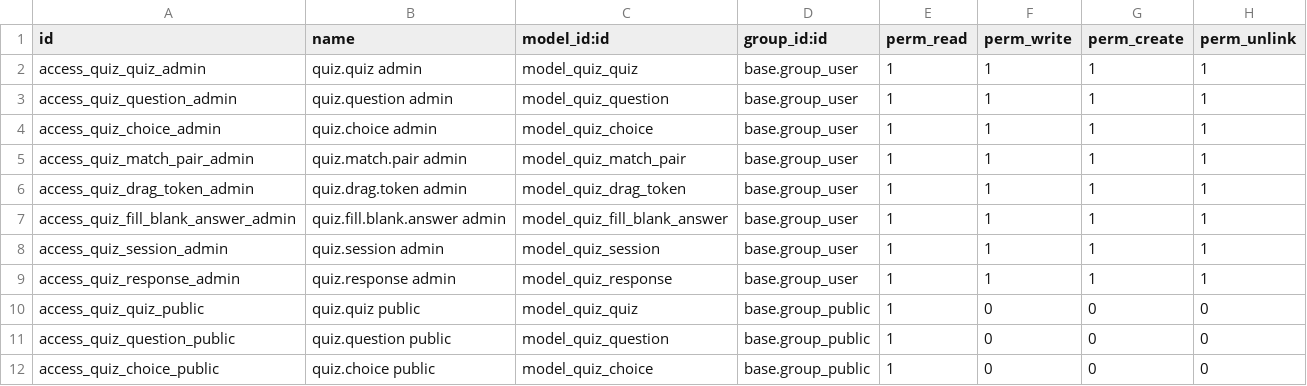
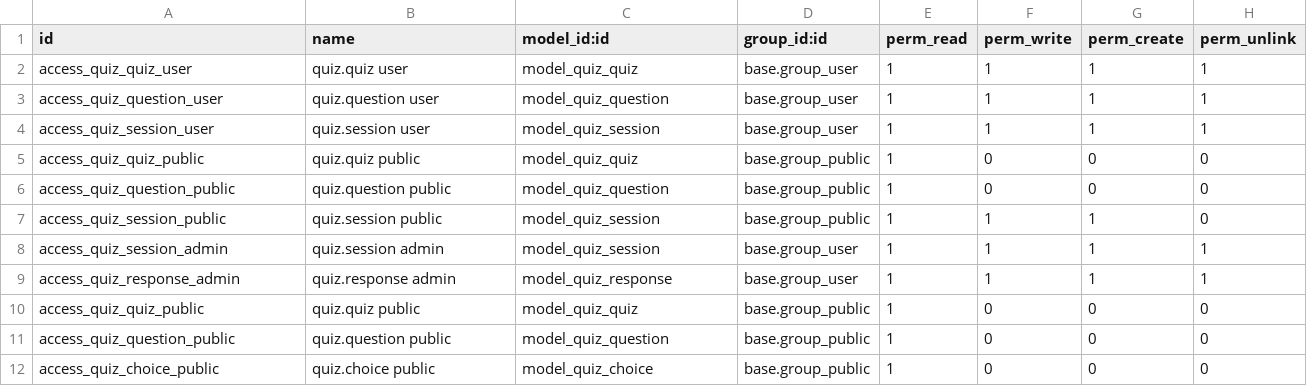
Before and after one commit to muhammadanaswayanad/quiz_custom, a CSV file: security/ir.model.access.csv, drawn as a sheet; only a part is shown.

Commit message:
refactor: Update access control entries to replace 'admin' suffix with 'user' for quiz models and adjust session views for clarity

```diff
--- a/security/ir.model.access.csv
+++ b/security/ir.model.access.csv
@@ -1,8 +1,8 @@
 id,name,model_id:id,group_id:id,perm_read,perm_write,perm_create,perm_unlink
-access_quiz_quiz_admin,quiz.quiz admin,model_quiz_quiz,base.group_user,1,1,1,1
-access_quiz_question_admin,quiz.question admin,model_quiz_question,base.group_user,1,1,1,1
-access_quiz_choice_admin,quiz.choice admin,model_quiz_choice,base.group_user,1,1,1,1
-access_quiz_match_pair_admin,quiz.match.pair admin,model_quiz_match_pair,base.group_user,1,1,1,1
-access_quiz_drag_token_admin,quiz.drag.token admin,model_quiz_drag_token,base.group_user,1,1,1,1
-access_quiz_fill_blank_answer_admin,quiz.fill.blank.answer admin,model_quiz_fill_blank_answer,base.group_user,1,1,1,1
+access_quiz_quiz_user,quiz.quiz user,model_quiz_quiz,base.group_user,1,1,1,1
+access_quiz_question_user,quiz.question user,model_quiz_question,base.group_user,1,1,1,1
+access_quiz_session_user,quiz.session user,model_quiz_session,base.group_user,1,1,1,1
+access_quiz_quiz_public,quiz.quiz public,model_quiz_quiz,base.group_public,1,0,0,0
+access_quiz_question_public,quiz.question public,model_quiz_question,base.group_public,1,0,0,0
+access_quiz_session_public,quiz.session public,model_quiz_session,base.group_public,1,1,1,0
 access_quiz_session_admin,quiz.session admin,model_quiz_session,base.group_user,1,1,1,1
```
Also changed, not shown: 1 other file.
